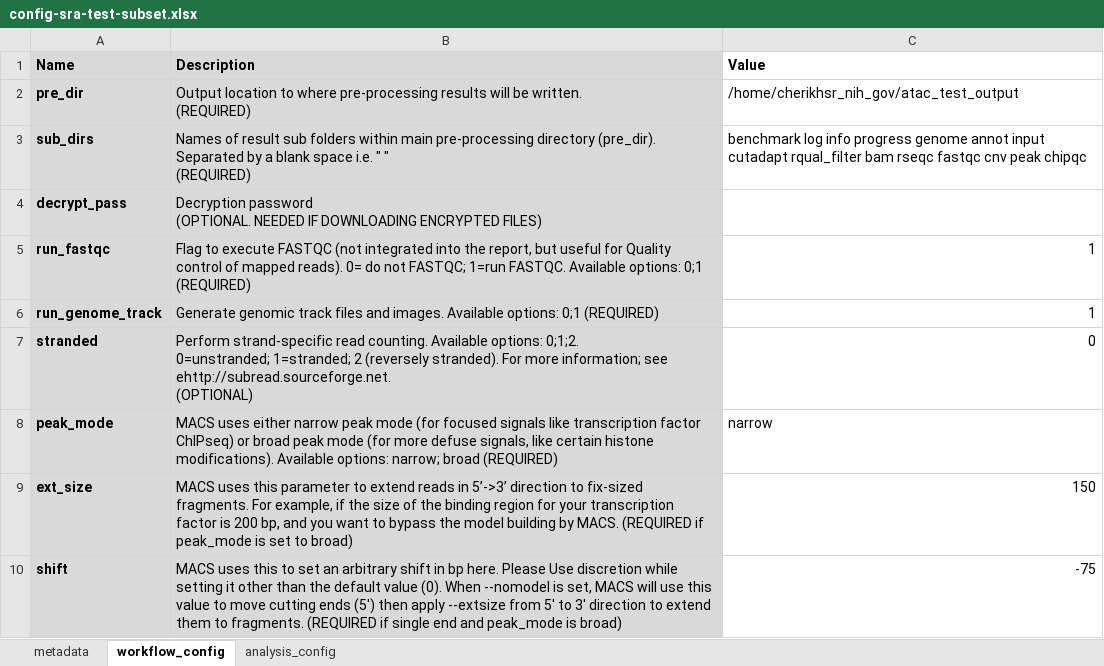
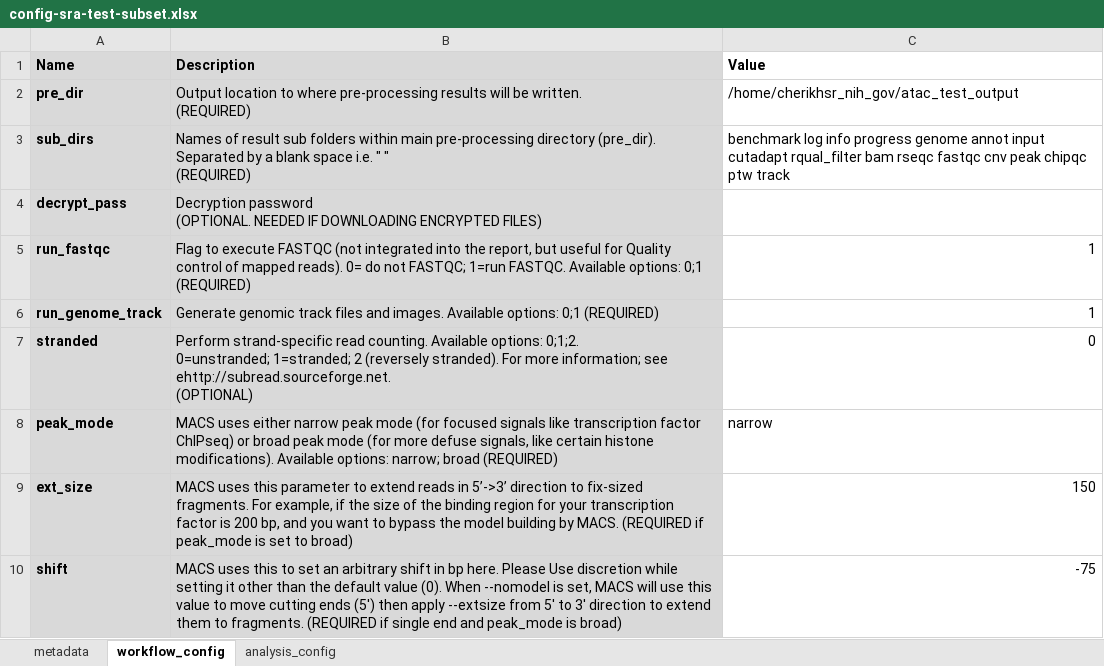
Before and after one commit to NCI-CIDC/cidc_atacseq2_releases, an Excel workbook: config/config-sra-test-subset.xlsx, sheet workflow_config, drawn as a sheet; only a part is shown; values as stored, in another font and other column widths than the file's, no borders; the diff names each change by its address in the sheet, - before the commit and + after, or states it on an @@ line.

Commit message:
Adding some output sub folder names to sub_dirs option

```diff
--- a/config/config-sra-test-subset.xlsx (sheet workflow_config)
+++ b/config/config-sra-test-subset.xlsx (sheet workflow_config)
-C3 (Value): …peak chipqc
+C3 (Value): …peak chipqc ptw track
```
Also changed, not shown: config/config-sra-test.xlsx.
